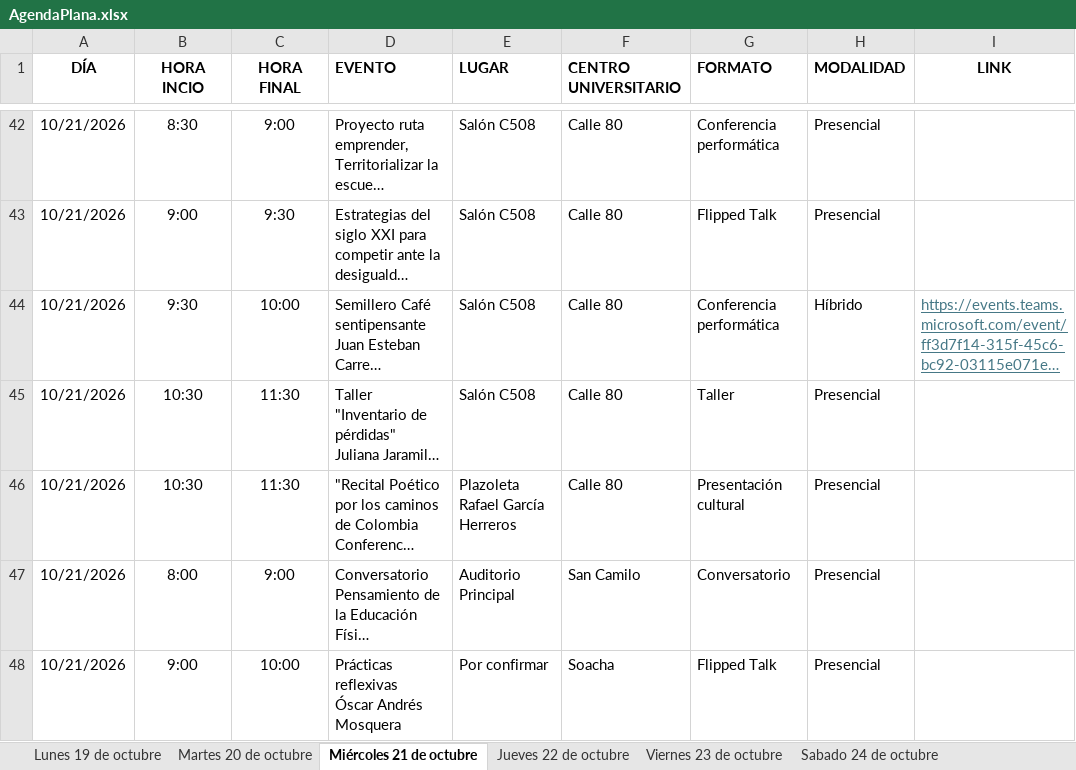
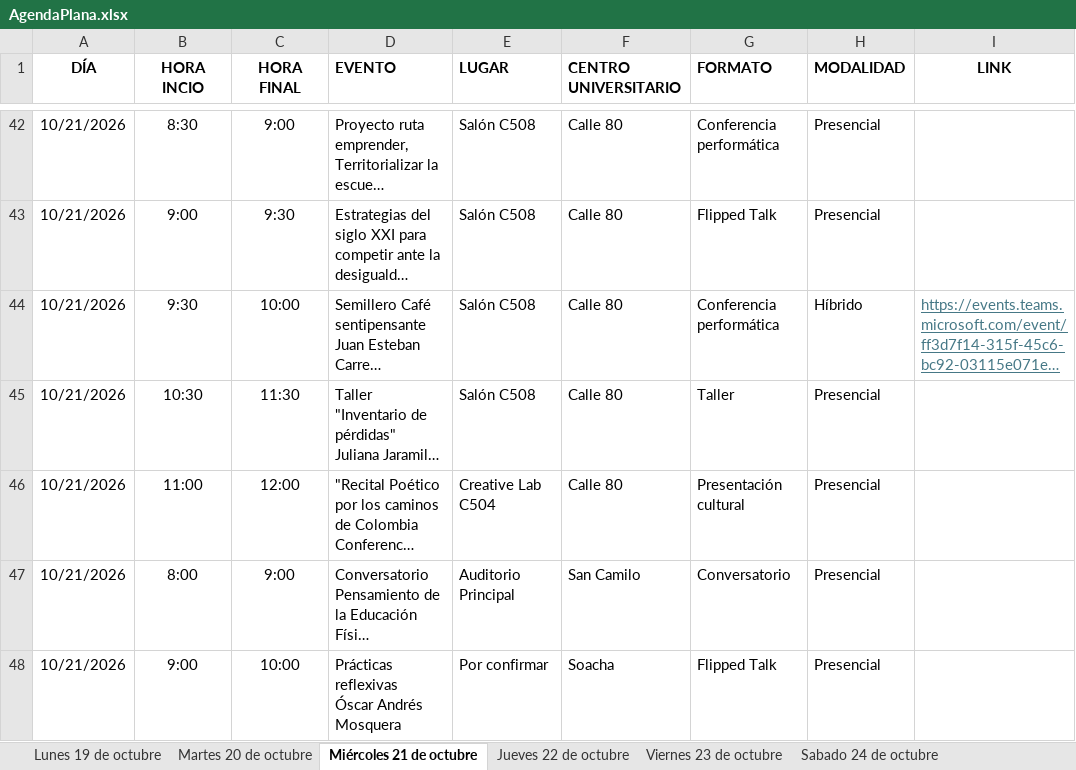
Before and after one commit to raywelt/agenda, an Excel workbook: data/AgendaPlana.xlsx, sheet Miércoles 21 de octubre, drawn as a sheet; only a part is shown, gaps mark what is left out; long unchanged cells end in …; values as stored, in another font and other column widths than the file's, no borders; the diff covers the shown part only; the diff names each change by its address in the sheet, - before the commit and + after, or states it on an @@ line.

Commit message:
Add files via upload

```diff
--- a/data/AgendaPlana.xlsx (sheet Miércoles 21 de octubre)
+++ b/data/AgendaPlana.xlsx (sheet Miércoles 21 de octubre)
-B46 (HORA INCIO): 10:30
+B46 (HORA INCIO): 11:00
-C46 (HORA FINAL): 11:30
+C46 (HORA FINAL): 12:00
-E46 (LUGAR): Plazoleta Rafael García Herreros
+E46 (LUGAR): Creative Lab C504
```
Also changed, not shown: 1 added row and 8 edited cells elsewhere in this sheet, sheet Lunes 19 de octubre.
